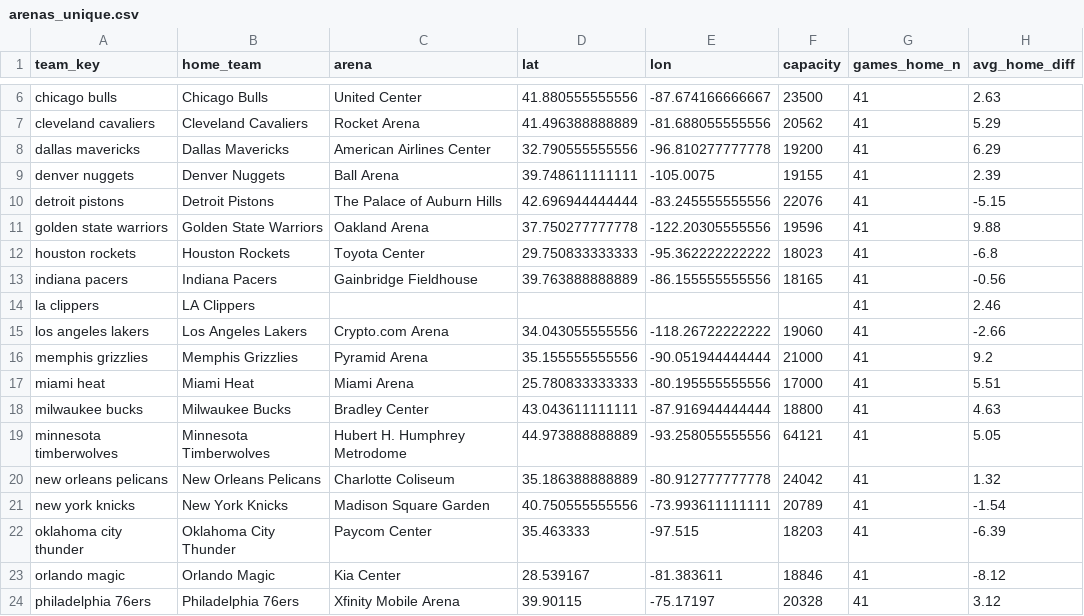
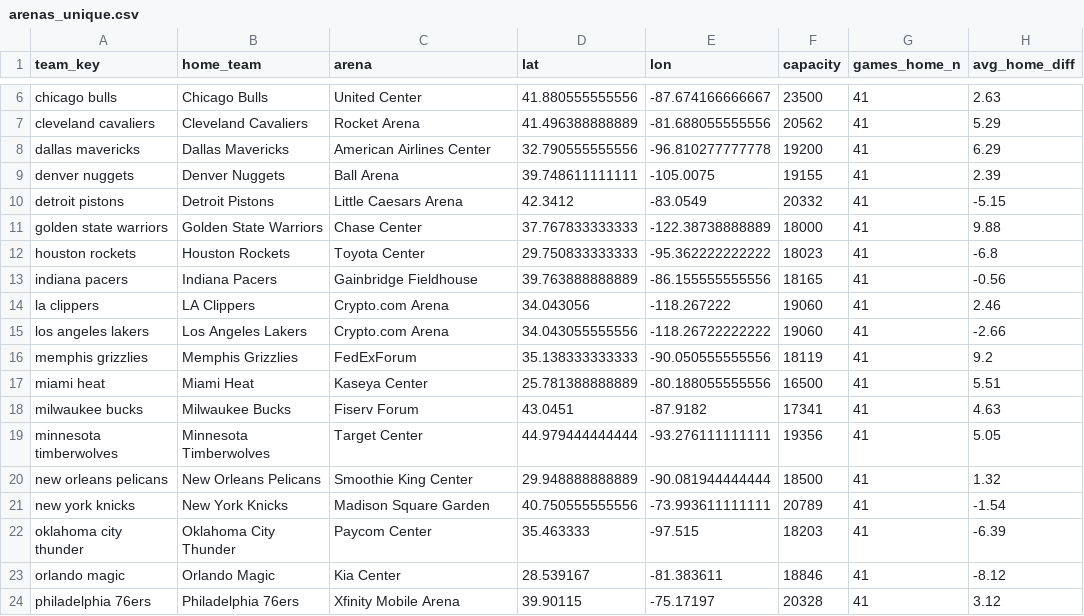
Before and after one commit to yroul99/Projet-data, a CSV file: data/cleaned/arenas_unique.csv, drawn as a sheet; only a part is shown, gaps mark what is left out; the diff covers the shown part only.

```diff
--- a/data/cleaned/arenas_unique.csv
+++ b/data/cleaned/arenas_unique.csv
@@ -9,13 +9,13 @@ dallas mavericks,Dallas Mavericks,American Airlines Center,32.790555555556,-96.8
 denver nuggets,Denver Nuggets,Ball Arena,39.748611111111,-105.0075,19155,41,2.39
-detroit pistons,Detroit Pistons,The Palace of Auburn Hills,42.696944444444,-83.245555555556,22076,41,-5.15
-golden state warriors,Golden State Warriors,Oakland Arena,37.750277777778,-122.20305555556,19596,41,9.88
+detroit pistons,Detroit Pistons,Little Caesars Arena,42.3412,-83.0549,20332,41,-5.15
+golden state warriors,Golden State Warriors,Chase Center,37.767833333333,-122.38738888889,18000,41,9.88
 houston rockets,Houston Rockets,Toyota Center,29.750833333333,-95.362222222222,18023,41,-6.8
 indiana pacers,Indiana Pacers,Gainbridge Fieldhouse,39.763888888889,-86.155555555556,18165,41,-0.56
-la clippers,LA Clippers,,,,,41,2.46
+la clippers,LA Clippers,Crypto.com Arena,34.043056,-118.267222,19060,41,2.46
 los angeles lakers,Los Angeles Lakers,Crypto.com Arena,34.043055555556,-118.26722222222,19060,41,-2.66
-memphis grizzlies,Memphis Grizzlies,Pyramid Arena,35.155555555556,-90.051944444444,21000,41,9.2
-miami heat,Miami Heat,Miami Arena,25.780833333333,-80.195555555556,17000,41,5.51
-milwaukee bucks,Milwaukee Bucks,Bradley Center,43.043611111111,-87.916944444444,18800,41,4.63
-minnesota timberwolves,Minnesota Timberwolves,Hubert H. Humphrey Metrodome,44.973888888889,-93.258055555556,64121,41,5.05
-new orleans pelicans,New Orleans Pelicans,Charlotte Coliseum,35.186388888889,-80.912777777778,24042,41,1.32
+memphis grizzlies,Memphis Grizzlies,FedExForum,35.138333333333,-90.050555555556,18119,41,9.2
+miami heat,Miami Heat,Kaseya Center,25.781388888889,-80.188055555556,16500,41,5.51
+milwaukee bucks,Milwaukee Bucks,Fiserv Forum,43.0451,-87.9182,17341,41,4.63
+minnesota timberwolves,Minnesota Timberwolves,Target Center,44.979444444444,-93.276111111111,19356,41,5.05
+new orleans pelicans,New Orleans Pelicans,Smoothie King Center,29.948888888889,-90.081944444444,18500,41,1.32
 new york knicks,New York Knicks,Madison Square Garden,40.750555555556,-73.993611111111,20789,41,-1.54
```
Also changed, not shown: 12 edited cells elsewhere in this file, 3 other files.
